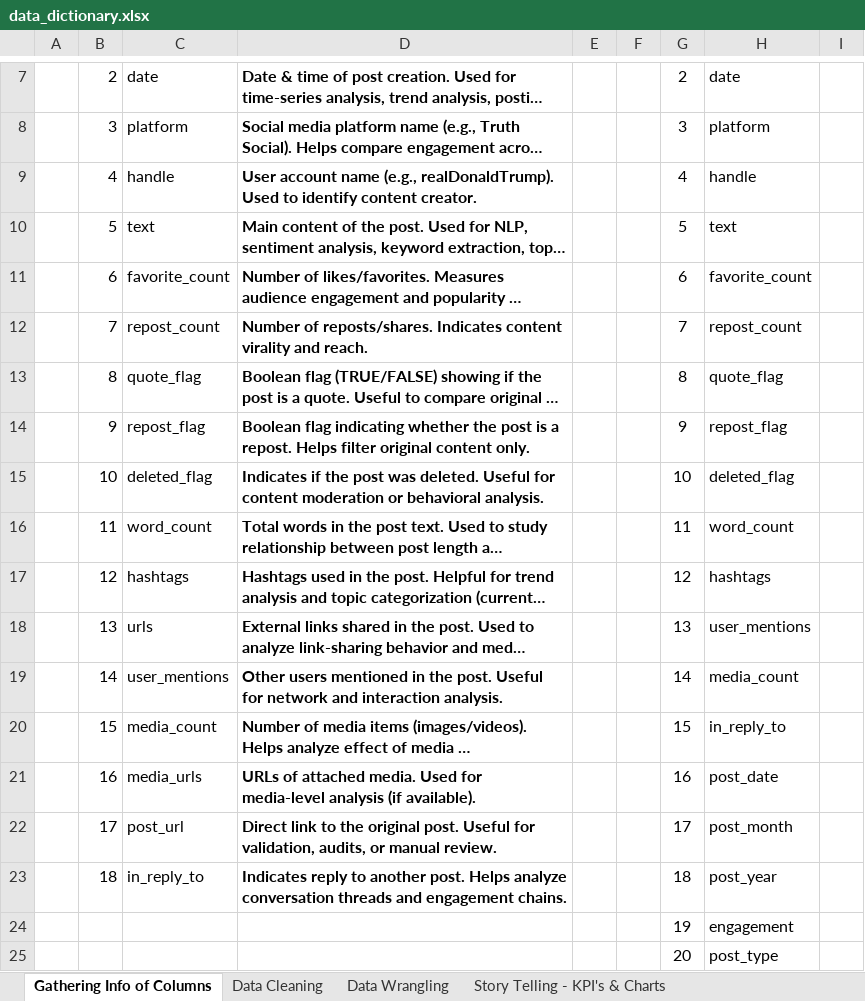
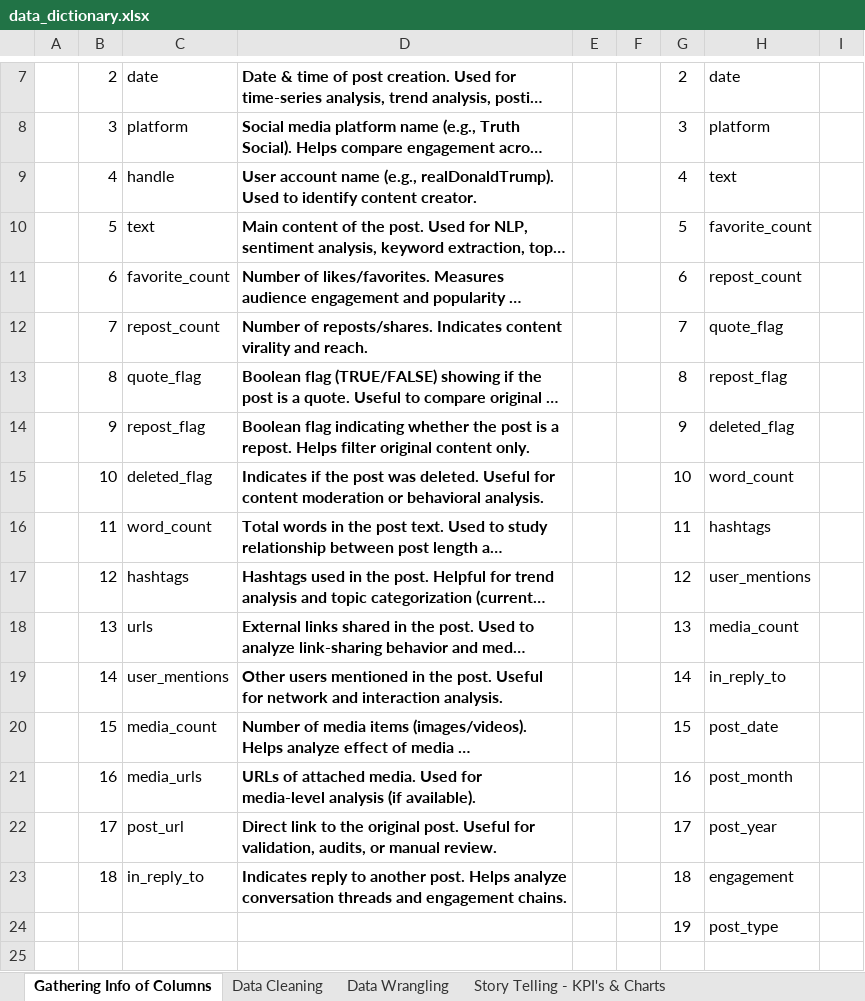
Before and after one commit to prafullwahatule/Trump-Social-Media-Analysis, an Excel workbook: Documentation/data_dictionary.xlsx, sheet Gathering Info of Columns, drawn as a sheet; only a part is shown, gaps mark what is left out; long unchanged cells end in …; values as stored, in another font and other column widths than the file's, no borders; the diff names each change by its address in the sheet, - before the commit and + after, or states it on an @@ line.

Commit message:
Implemented Time Trend Analysis KPIs with engagement trends and MoM growth

```diff
--- a/Documentation/data_dictionary.xlsx (sheet Gathering Info of Columns)
+++ b/Documentation/data_dictionary.xlsx (sheet Gathering Info of Columns)
-H9: handle
+H9: text
-H10: text
+H10: favorite_count
-H11: favorite_count
+H11: repost_count
-H12: repost_count
+H12: quote_flag
-H13: quote_flag
+H13: repost_flag
-H14: repost_flag
+H14: deleted_flag
-H15: deleted_flag
+H15: word_count
-H16: word_count
+H16: hashtags
-H17: hashtags
+H17: user_mentions
-H18: user_mentions
+H18: media_count
-H19: media_count
+H19: in_reply_to
-H20: in_reply_to
+H20: post_date
-H21: post_date
+H21: post_month
-H22: post_month
+H22: post_year
-H23: post_year
+H23: engagement
-H24: engagement
+H24: post_type
-row 25:  |  |  |  |  |  | 20 | post_type
```
Also changed, not shown: sheet Data Cleaning, sheet Data Wrangling, 1 other file.
